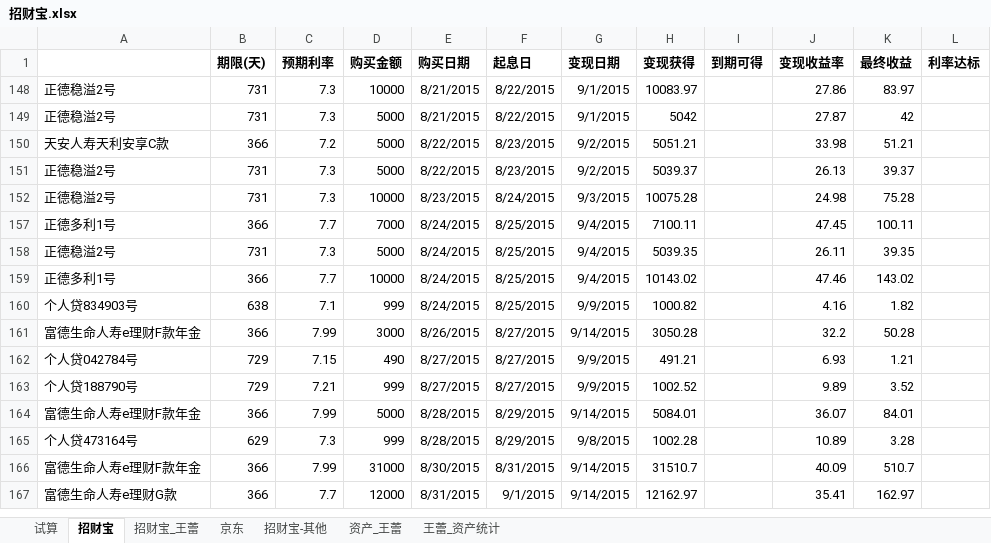
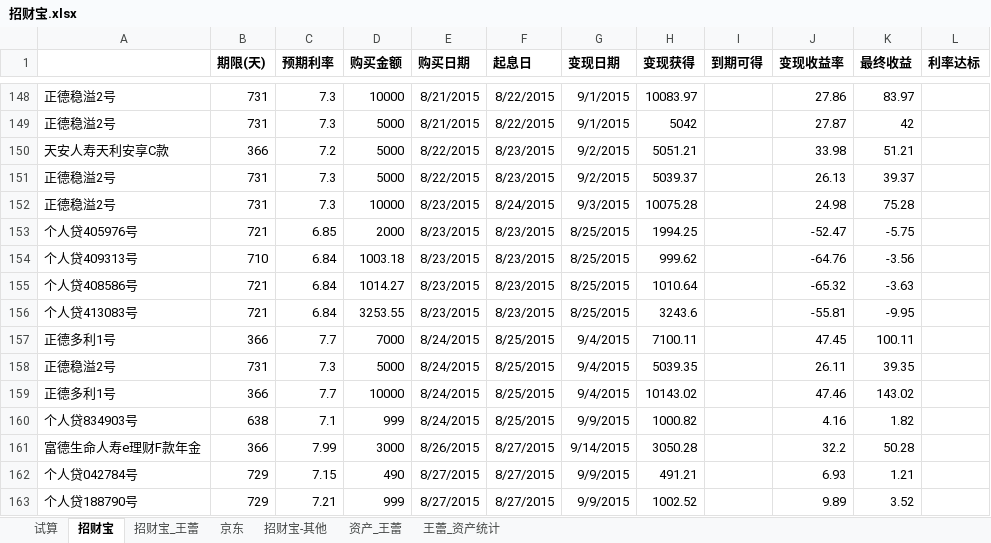
Before and after one commit to cnmud/832588m1pwG22w5t74PT0odv657C7m, an Excel workbook: 我的家/招财宝.xlsx, sheet 招财宝, drawn as a sheet; only a part is shown, gaps mark what is left out; the shorter side is filled out with more unchanged rows; values as stored, in another font and other column widths than the file's, no borders; the diff covers the shown part only; the diff names each change by its address in the sheet, - before the commit and + after, or states it on an @@ line.

```diff
--- a/我的家/招财宝.xlsx (sheet 招财宝)
+++ b/我的家/招财宝.xlsx (sheet 招财宝)
@@ row 153 unhidden: 个人贷405976号 | 721 | 6.85 | 2000 | 8/23/2015 | 8/23/2015 | 8/25/2015 | 1994.25 |  | -52.47 | -5.75 @@
@@ row 154 unhidden: 个人贷409313号 | 710 | 6.84 | 1003.18 | 8/23/2015 | 8/23/2015 | 8/25/2015 | 999.62 |  | -64.76 | -3.56 @@
@@ row 155 unhidden: 个人贷408586号 | 721 | 6.84 | 1014.27 | 8/23/2015 | 8/23/2015 | 8/25/2015 | 1010.64 |  | -65.32 | -3.63 @@
@@ row 156 unhidden: 个人贷413083号 | 721 | 6.84 | 3253.55 | 8/23/2015 | 8/23/2015 | 8/25/2015 | 3243.6 |  | -55.81 | -9.95 @@
```
Also changed, not shown: 146 hidden or unhidden rows elsewhere in this sheet, sheet 资产_王蕾, 我的家/山西.xlsx, 1 other file.
